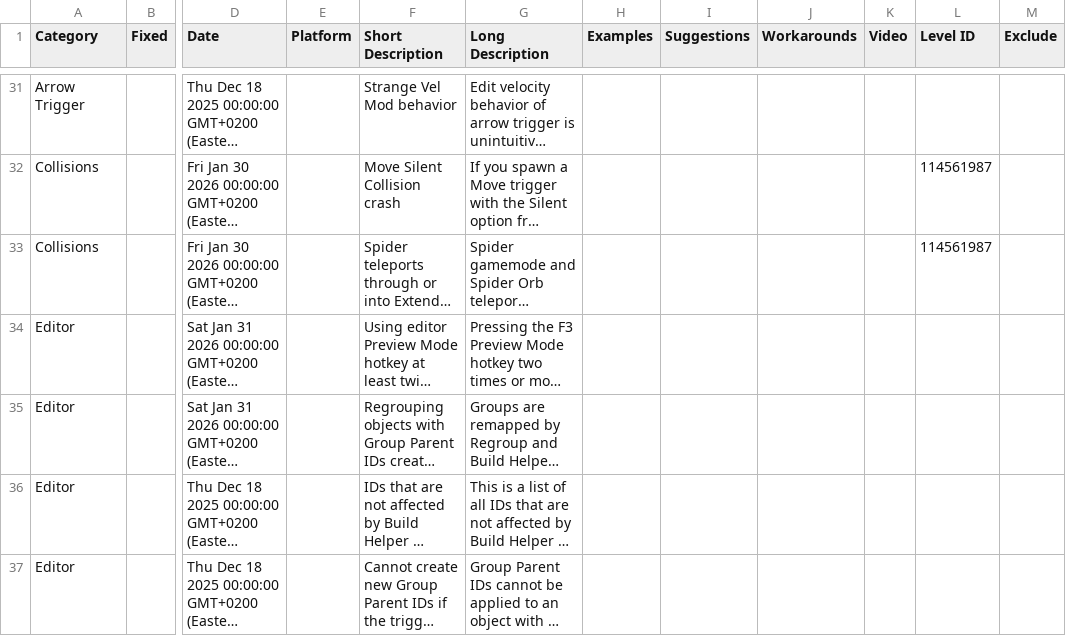
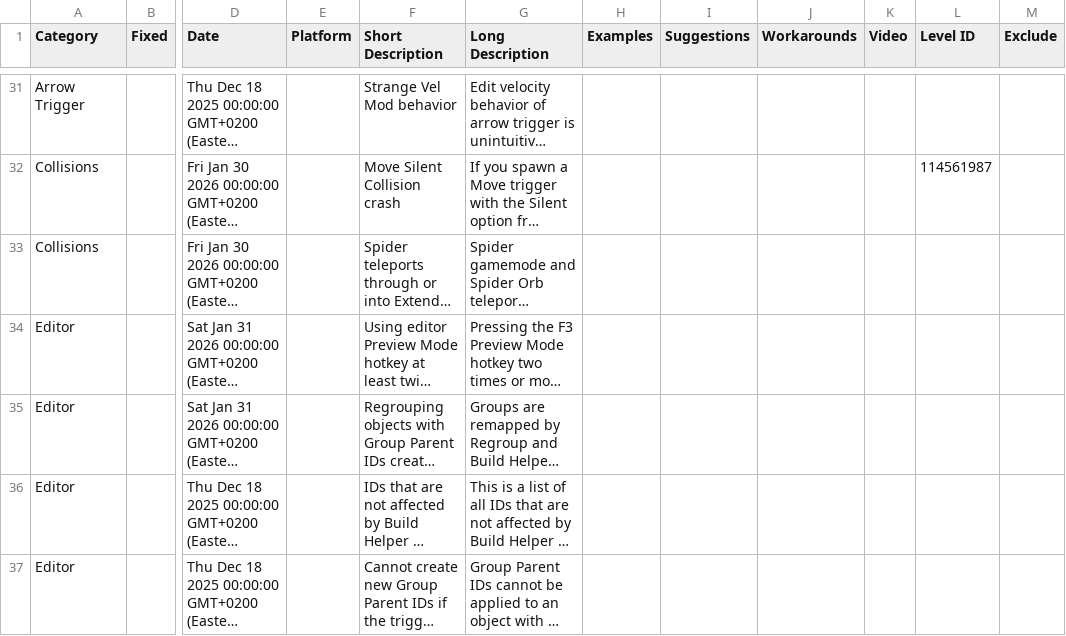
Before and after one commit to UHDanke/gd_docs, a CSV file: data/bug_list.csv, drawn as a sheet; only a part is shown, gaps mark what is left out; long unchanged cells end in …; the diff names each change by its address in the sheet, - before the commit and + after, or states it on an @@ line.

Commit message:
Update data/bug_list.csv from Google Sheets

```diff
--- a/data/bug_list.csv
+++ b/data/bug_list.csv
-L33 (Level ID): 114561987
+L33 (Level ID): (empty)
```
